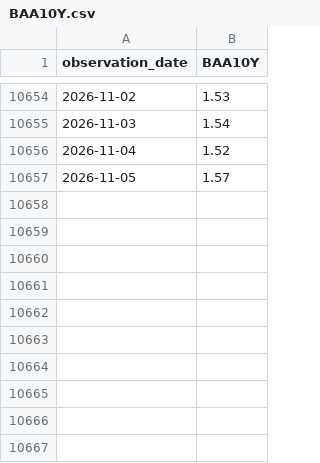
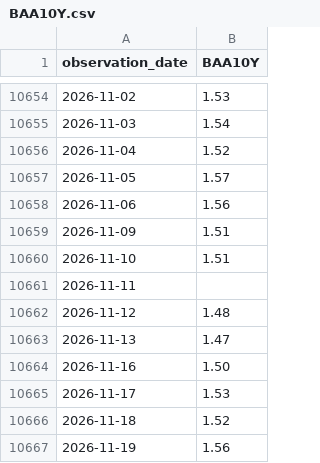
Before and after one commit to happy11design-droid/-, a CSV file: cache/long/index/BAA10Y.csv, drawn as a sheet; only a part is shown, gaps mark what is left out; the diff names each change by its address in the sheet, - before the commit and + after, or states it on an @@ line.

```diff
--- a/cache/long/index/BAA10Y.csv
+++ b/cache/long/index/BAA10Y.csv
+row 10658: 2026-11-06 | 1.56
+row 10659: 2026-11-09 | 1.51
+row 10660: 2026-11-10 | 1.51
+row 10661: 2026-11-11
+row 10662: 2026-11-12 | 1.48
+row 10663: 2026-11-13 | 1.47
+row 10664: 2026-11-16 | 1.50
+row 10665: 2026-11-17 | 1.53
+row 10666: 2026-11-18 | 1.52
+row 10667: 2026-11-19 | 1.56
```
Also changed, not shown: cache/long/index/BAMLH0A0HYM2.csv, 5 other files.
